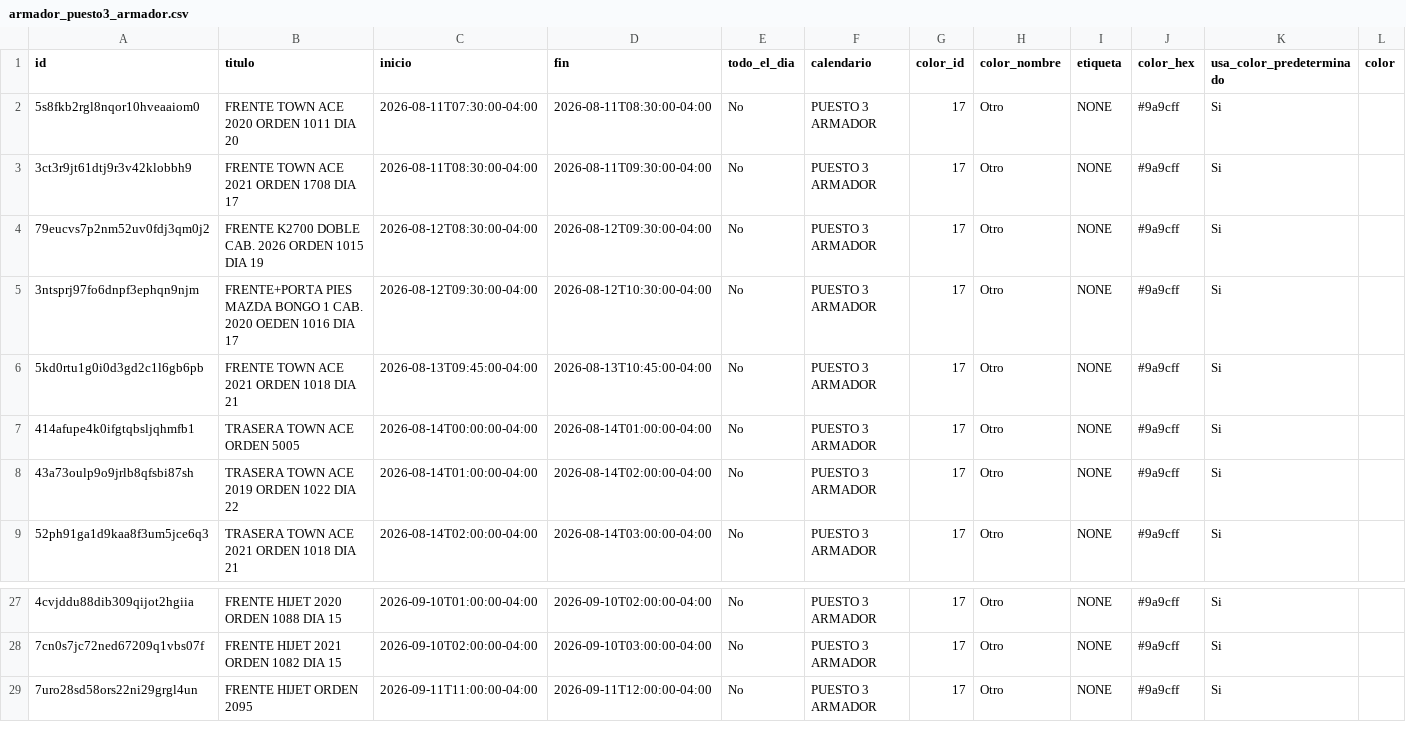
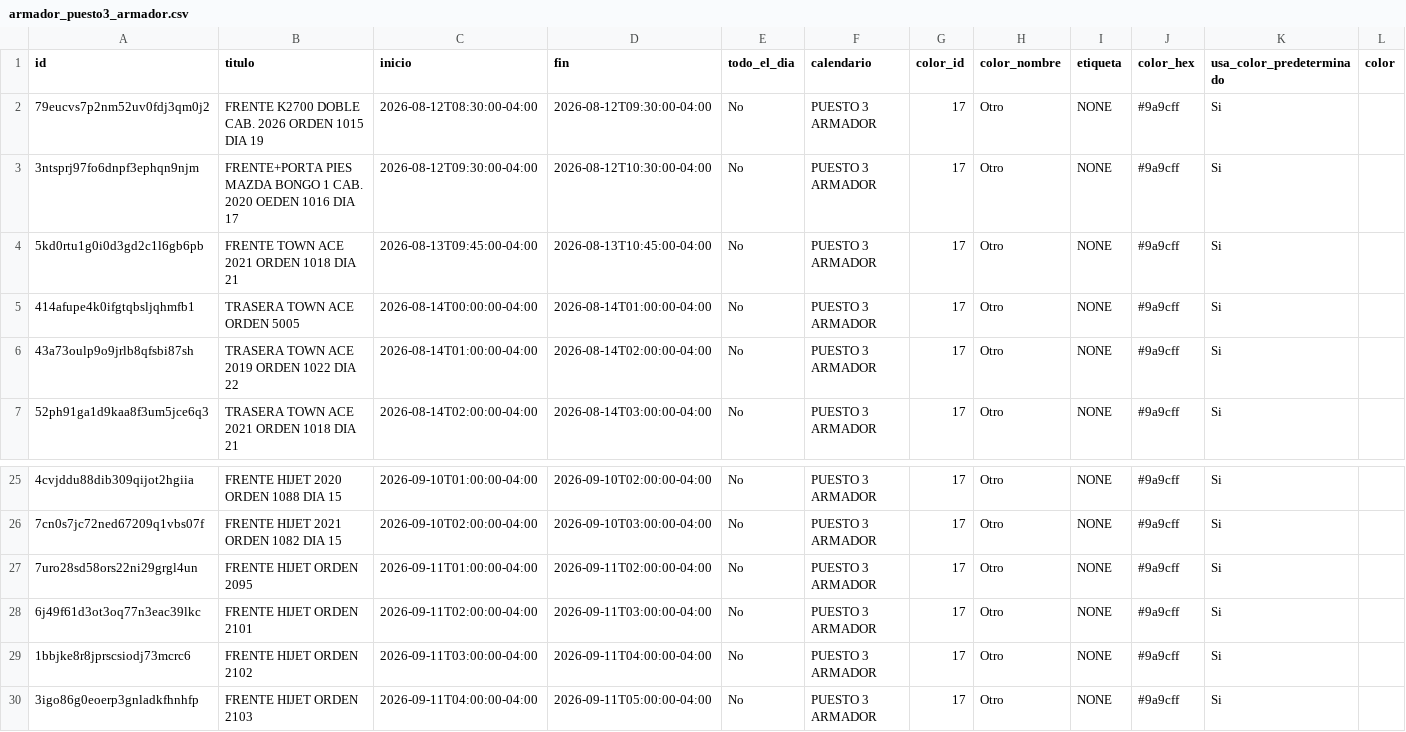
Before and after one commit to Osiris-14/rubio-defensa-ticket, a CSV file: public/data/calendario_armadores/armador_puesto3_armador.csv, drawn as a sheet; only a part is shown, gaps mark what is left out; removed rows and columns are numbered as before the commit, all else as after; rows hold the shown columns only; the diff names each change by its address in the sheet, - before the commit and + after, or states it on an @@ line.

```diff
--- a/public/data/calendario_armadores/armador_puesto3_armador.csv
+++ b/public/data/calendario_armadores/armador_puesto3_armador.csv
-row 2: 5s8fkb2rgl8nqor10hveaaiom0 | FRENTE TOWN ACE 2020 ORDEN 1011 DIA 20 | 2026-08-11T07:30:00-04:00 | 2026-08-11T08:30:00-04:00 | No | PUESTO 3 ARMADOR | 17 | Otro | NONE | #9a9cff | Si
-row 3: 3ct3r9jt61dtj9r3v42klobbh9 | FRENTE TOWN ACE 2021 ORDEN 1708 DIA 17 | 2026-08-11T08:30:00-04:00 | 2026-08-11T09:30:00-04:00 | No | PUESTO 3 ARMADOR | 17 | Otro | NONE | #9a9cff | Si
-C27 (inicio): 2026-09-11T11:00:00-04:00
+C27 (inicio): 2026-09-11T01:00:00-04:00
-D27 (fin): 2026-09-11T12:00:00-04:00
+D27 (fin): 2026-09-11T02:00:00-04:00
+row 28: 6j49f61d3ot3oq77n3eac39lkc | FRENTE HIJET ORDEN 2101 | 2026-09-11T02:00:00-04:00 | 2026-09-11T03:00:00-04:00 | No | PUESTO 3 ARMADOR | 17 | Otro | NONE | #9a9cff | Si
+row 29: 1bbjke8r8jprscsiodj73mcrc6 | FRENTE HIJET ORDEN 2102 | 2026-09-11T03:00:00-04:00 | 2026-09-11T04:00:00-04:00 | No | PUESTO 3 ARMADOR | 17 | Otro | NONE | #9a9cff | Si
+row 30: 3igo86g0eoerp3gnladkfhnhfp | FRENTE HIJET ORDEN 2103 | 2026-09-11T04:00:00-04:00 | 2026-09-11T05:00:00-04:00 | No | PUESTO 3 ARMADOR | 17 | Otro | NONE | #9a9cff | Si
```
Also changed, not shown: public/data/calendario_armadores/armador_encargado_fabricacion.csv, public/data/calendario_armadores/armador_evennot.csv, 4 other files.
